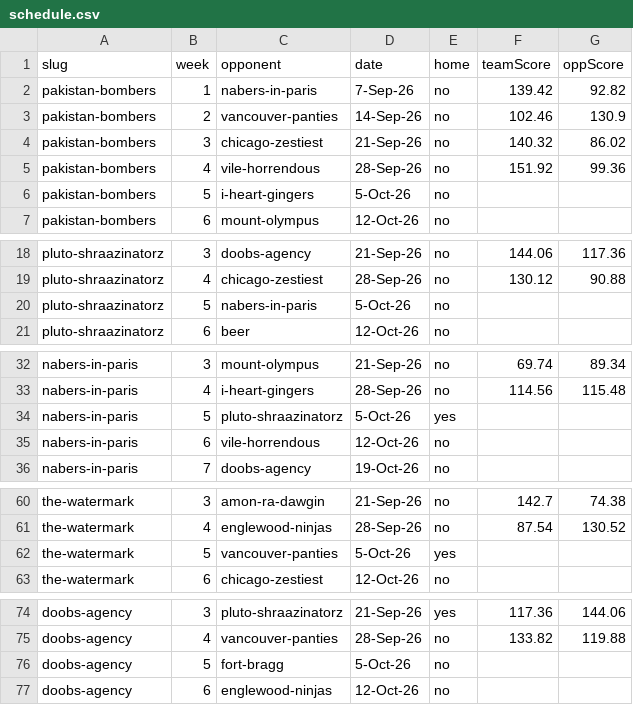
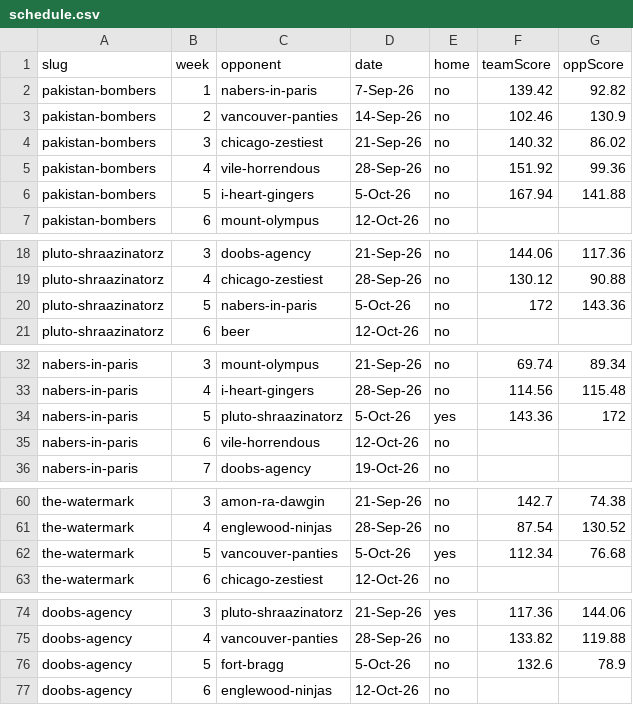
Before and after one commit to Scav-game/MakeFantasyGreatAgain, a CSV file: data/schedule.csv, drawn as a sheet; only a part is shown, gaps mark what is left out; the diff covers the shown part only.

```diff
--- a/data/schedule.csv
+++ b/data/schedule.csv
@@ -5,3 +5,3 @@ pakistan-bombers,3,chicago-zestiest,21-Sep-26,no,140.32,86.02
 pakistan-bombers,4,vile-horrendous,28-Sep-26,no,151.92,99.36
-pakistan-bombers,5,i-heart-gingers,5-Oct-26,no,,
+pakistan-bombers,5,i-heart-gingers,5-Oct-26,no,167.94,141.88
 pakistan-bombers,6,mount-olympus,12-Oct-26,no,,
@@ -19,3 +19,3 @@ pluto-shraazinatorz,3,doobs-agency,21-Sep-26,no,144.06,117.36
 pluto-shraazinatorz,4,chicago-zestiest,28-Sep-26,no,130.12,90.88
-pluto-shraazinatorz,5,nabers-in-paris,5-Oct-26,no,,
+pluto-shraazinatorz,5,nabers-in-paris,5-Oct-26,no,172,143.36
 pluto-shraazinatorz,6,beer,12-Oct-26,no,,
@@ -33,3 +33,3 @@ nabers-in-paris,3,mount-olympus,21-Sep-26,no,69.74,89.34
 nabers-in-paris,4,i-heart-gingers,28-Sep-26,no,114.56,115.48
-nabers-in-paris,5,pluto-shraazinatorz,5-Oct-26,yes,,
+nabers-in-paris,5,pluto-shraazinatorz,5-Oct-26,yes,143.36,172
 nabers-in-paris,6,vile-horrendous,12-Oct-26,no,,
@@ -61,3 +61,3 @@ the-watermark,3,amon-ra-dawgin,21-Sep-26,no,142.7,74.38
 the-watermark,4,englewood-ninjas,28-Sep-26,no,87.54,130.52
-the-watermark,5,vancouver-panties,5-Oct-26,yes,,
+the-watermark,5,vancouver-panties,5-Oct-26,yes,112.34,76.68
 the-watermark,6,chicago-zestiest,12-Oct-26,no,,
@@ -75,3 +75,3 @@ doobs-agency,3,pluto-shraazinatorz,21-Sep-26,yes,117.36,144.06
 doobs-agency,4,vancouver-panties,28-Sep-26,no,133.82,119.88
-doobs-agency,5,fort-bragg,5-Oct-26,no,,
+doobs-agency,5,fort-bragg,5-Oct-26,no,132.6,78.9
 doobs-agency,6,englewood-ninjas,12-Oct-26,no,,
```
Also changed, not shown: 14 edited cells elsewhere in this file, 2 other files.
